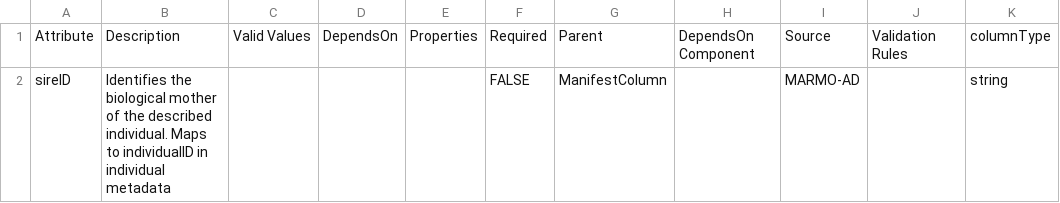
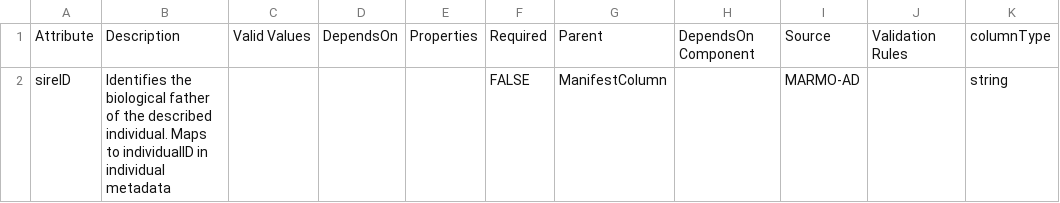
Before and after one commit to tmzintel/data-models_testADKPrevision, a CSV file: modules/test_september24/sireID.csv, drawn as a sheet; only a part is shown; the diff names each change by its address in the sheet, - before the commit and + after, or states it on an @@ line.

Commit message:
Update sireID description to reflect biological father

```diff
--- a/modules/test_september24/sireID.csv
+++ b/modules/test_september24/sireID.csv
-B2: …the biological mother of the…
+B2: …the biological father of the…
```
